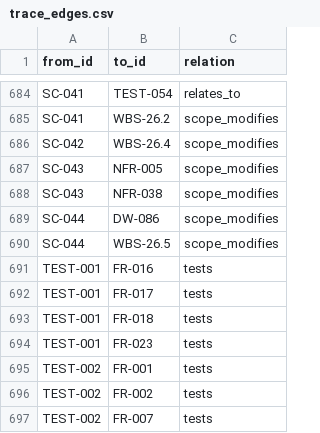
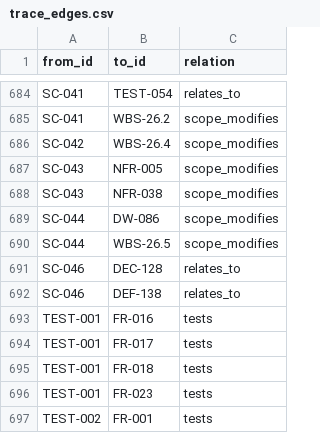
Before and after one commit to A-H-911/acmp, a CSV file: tamheed-package/csv/trace_edges.csv, drawn as a sheet; only a part is shown, gaps mark what is left out; the shorter side is filled out with more unchanged rows.

```diff
--- a/tamheed-package/csv/trace_edges.csv
+++ b/tamheed-package/csv/trace_edges.csv
@@ -690,2 +690,4 @@ SC-044,DW-086,scope_modifies
 SC-044,WBS-26.5,scope_modifies
+SC-046,DEC-128,relates_to
+SC-046,DEF-138,relates_to
 TEST-001,FR-016,tests
```
Also changed, not shown: tamheed-package/csv/scope_changes.csv, 5 other files.
